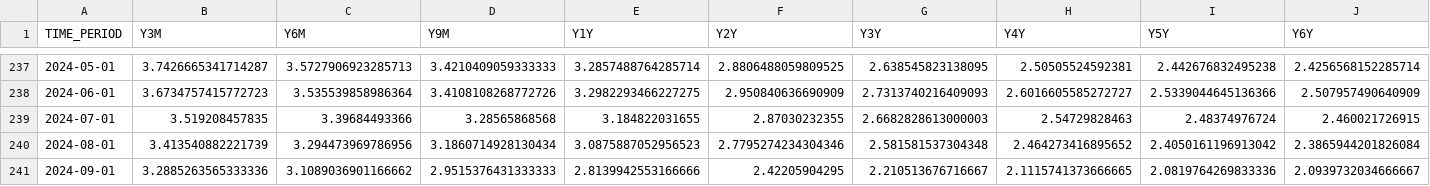
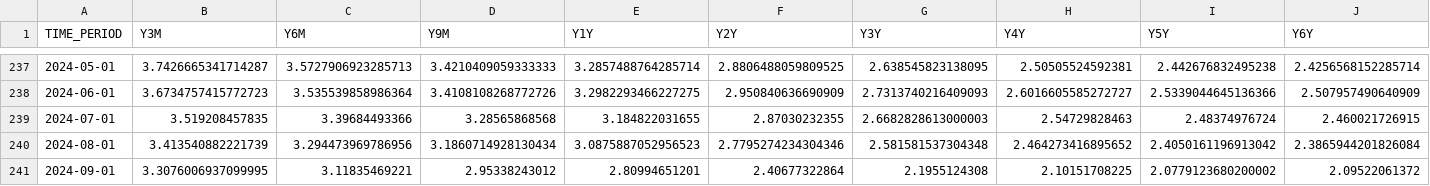
Before and after one commit to AlexanderSchulz14/Master-Thesis, a CSV file: Analysis/Data/Yields_EA.csv, drawn as a sheet; only a part is shown, gaps mark what is left out; the diff covers the shown part only; the diff names each change by its address in the sheet, - before the commit and + after, or states it on an @@ line.

Commit message:
sVAR Analysis Function implementation for EA

```diff
--- a/Analysis/Data/Yields_EA.csv
+++ b/Analysis/Data/Yields_EA.csv
-B241 (Y3M): 3.2885263565333336
+B241 (Y3M): 3.3076006937099995
-C241 (Y6M): 3.1089036901166662
+C241 (Y6M): 3.11835469221
-D241 (Y9M): 2.9515376431333333
+D241 (Y9M): 2.95338243012
-E241 (Y1Y): 2.8139942553166666
+E241 (Y1Y): 2.80994651201
-F241 (Y2Y): 2.42205904295
+F241 (Y2Y): 2.40677322864
-G241 (Y3Y): 2.210513676716667
+G241 (Y3Y): 2.1955124308
-H241 (Y4Y): 2.1115741373666665
+H241 (Y4Y): 2.10151708225
-I241 (Y5Y): 2.0819764269833336
+I241 (Y5Y): 2.0779123680200002
-J241 (Y6Y): 2.0939732034666667
+J241 (Y6Y): 2.09522061372
```
Also changed, not shown: 3 edited cells elsewhere in this file, 30 other files.
